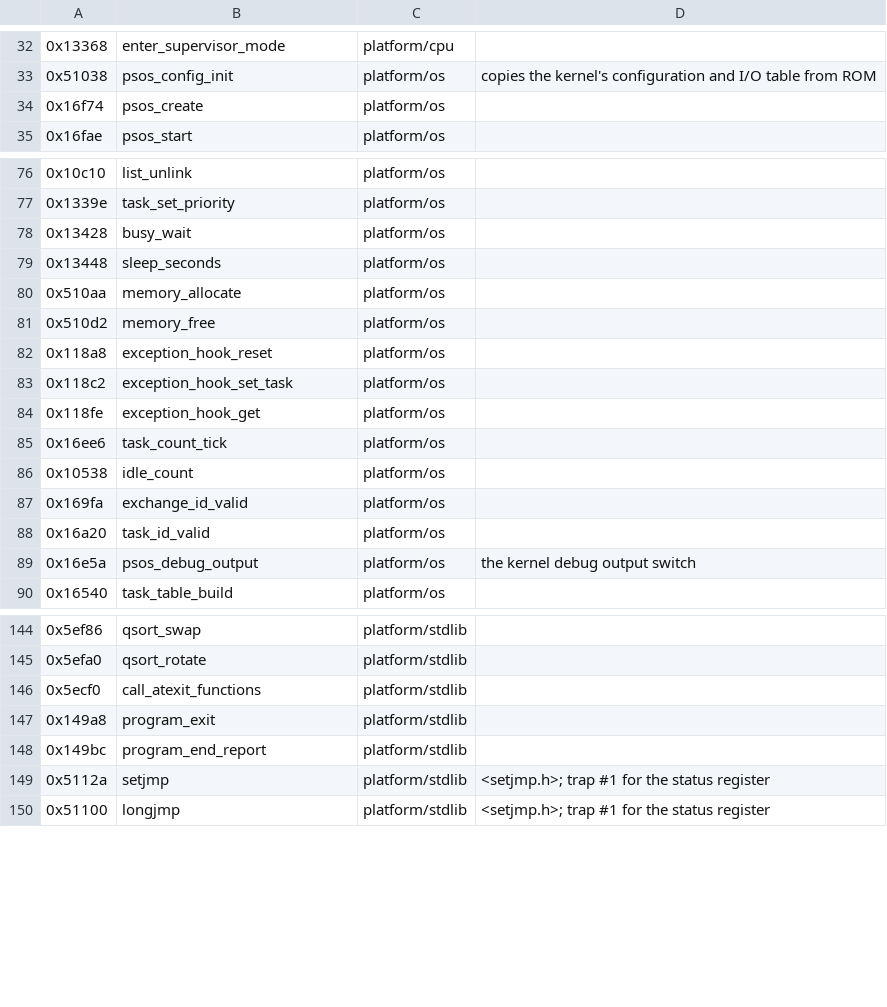
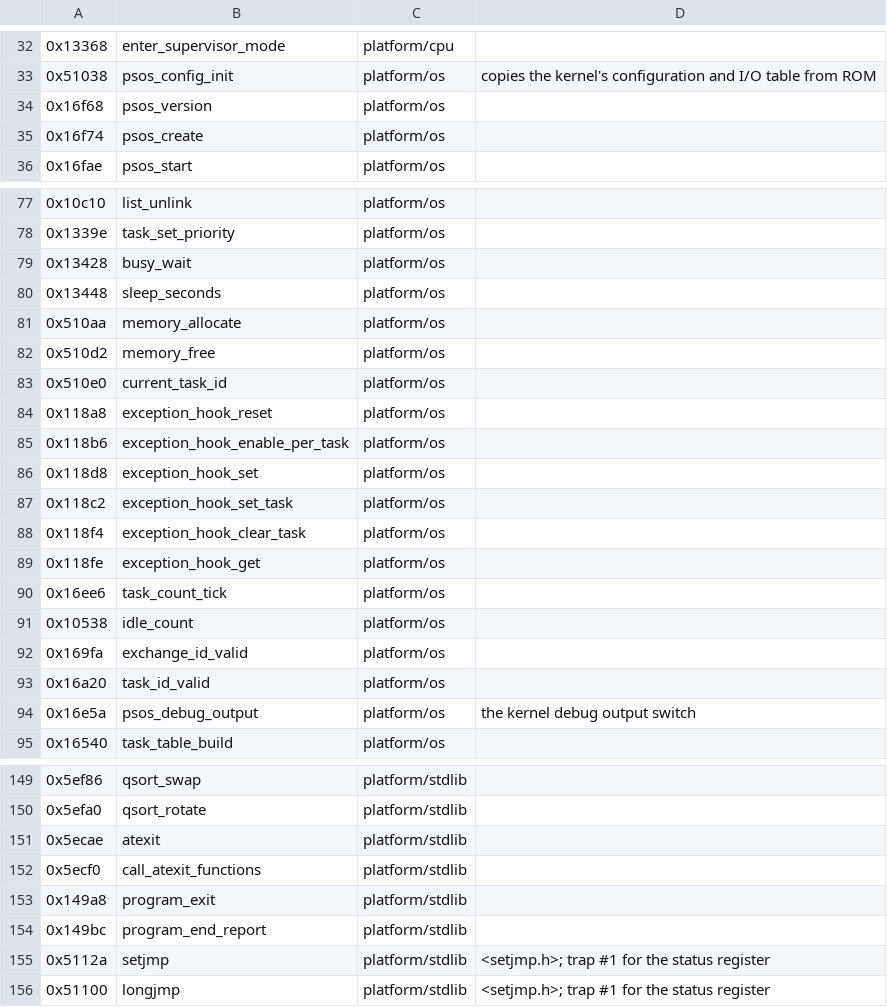
Before and after one commit to charlieh0tel/smartclock, a TSV file: tools/ghidra/names/modules.tsv, drawn as a sheet; only a part is shown, gaps mark what is left out; the diff names each change by its address in the sheet, - before the commit and + after, or states it on an @@ line.

Commit message:
Type the code and cells the survey found, and write them by hand
The installer's code Ghidra had missed, about 95 copies, is named for
its twins, the primary's unnamed twins with it (kernel_halt,
psos_version, the exception hooks, atexit ...), and the RAM cells code
reads untyped are typed: the GPS initial values, the SCPI group cells,
the kernel's data.  Every new function is written by hand, a copy
sharing its twin's body through the group's header where it can, so
no function is left as the decompiler wrote it.

Also: gps_request_queue and request_ring_contains take a
gps_process_state, and the latter returns bool; message_done and
input_closed take the call record; the SCPI handlers' actions are an
enum; float_raise reads its caller's frame only where the image does;
and module_figures.py checks modules.md's numbers, call sites and
callers both.

```diff
--- a/tools/ghidra/names/modules.tsv
+++ b/tools/ghidra/names/modules.tsv
+row 34: 0x16f68 | psos_version | platform/os
+row 83: 0x510e0 | current_task_id | platform/os
+row 85: 0x118b6 | exception_hook_enable_per_task | platform/os
+row 86: 0x118d8 | exception_hook_set | platform/os
+row 88: 0x118f4 | exception_hook_clear_task | platform/os
+row 151: 0x5ecae | atexit | platform/stdlib
```
Also changed, not shown: tools/ghidra/names/results.tsv, 49 other files.
